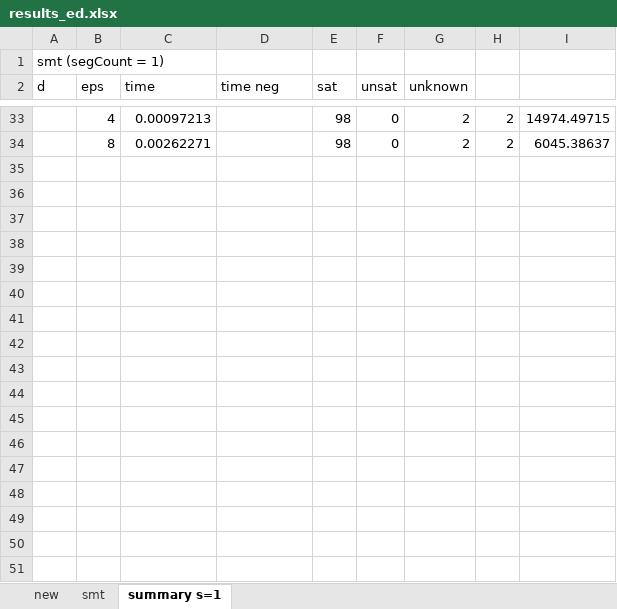
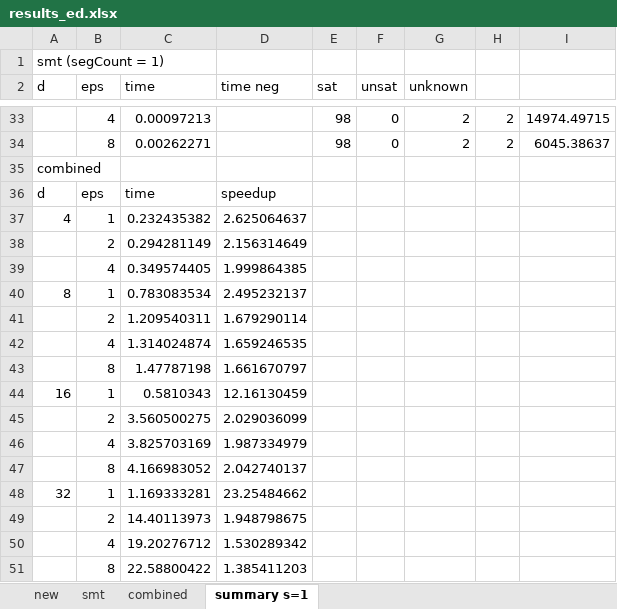
Before and after one commit to egesarac/distributed-monitoring, an Excel workbook: results/results_ed.xlsx, sheet summary s=1, drawn as a sheet; only a part is shown, gaps mark what is left out; values as stored, in another font and other column widths than the file's, no borders; the diff names each change by its address in the sheet, - before the commit and + after, or states it on an @@ line.

```diff
--- a/results/results_ed.xlsx (sheet summary s=1)
+++ b/results/results_ed.xlsx (sheet summary s=1)
+sheet tab: combined
+row 35: combined
+row 36: d | eps | time | speedup
+row 37: 4 | 1 | 0.232435382 | 2.625064637
+row 38:  | 2 | 0.294281149 | 2.156314649
+row 39:  | 4 | 0.349574405 | 1.999864385
+row 40: 8 | 1 | 0.783083534 | 2.495232137
+row 41:  | 2 | 1.209540311 | 1.679290114
+row 42:  | 4 | 1.314024874 | 1.659246535
+row 43:  | 8 | 1.47787198 | 1.661670797
+row 44: 16 | 1 | 0.5810343 | 12.16130459
+row 45:  | 2 | 3.560500275 | 2.029036099
+row 46:  | 4 | 3.825703169 | 1.987334979
+row 47:  | 8 | 4.166983052 | 2.042740137
+row 48: 32 | 1 | 1.169333281 | 23.25484662
+row 49:  | 2 | 14.40113973 | 1.948798675
+row 50:  | 4 | 19.20276712 | 1.530289342
+row 51:  | 8 | 22.58800422 | 1.385411203
```
Also changed, not shown: results/results_ac.xlsx, results/results_ad.xlsx, 4 other files.
